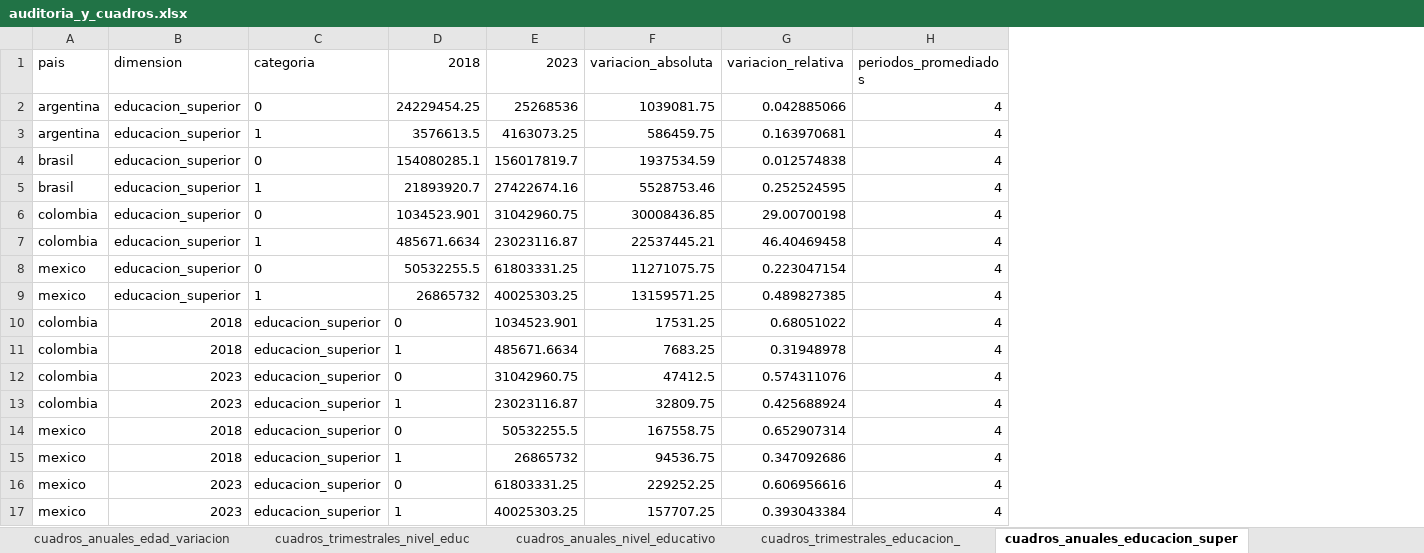
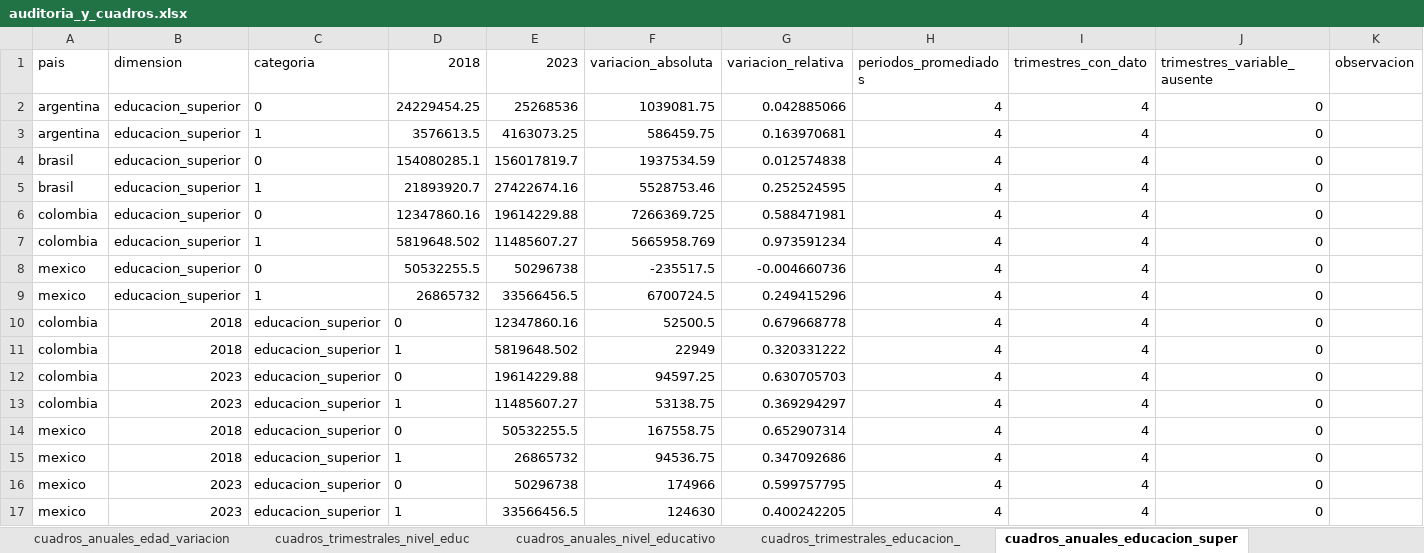
Before and after one commit to agustoromero/UNGS_informalidad_comparada, an Excel workbook: outputs/diagnostics/auditoria_y_cuadros.xlsx, sheet cuadros_anuales_educacion_super, drawn as a sheet; values as stored, in another font and other column widths than the file's, no borders; the diff names each change by its address in the sheet, - before the commit and + after, or states it on an @@ line.

```diff
--- a/outputs/diagnostics/auditoria_y_cuadros.xlsx (sheet cuadros_anuales_educacion_super)
+++ b/outputs/diagnostics/auditoria_y_cuadros.xlsx (sheet cuadros_anuales_educacion_super)
+column I (trimestres_con_dato), rows 2-17: all 4
+column J (trimestres_variable_ausente), rows 2-17: all 0
+column K (observacion), empty
-D6 (2018): 1034523.901
+D6 (2018): 12347860.16
-E6 (2023): 31042960.75
+E6 (2023): 19614229.88
-F6 (variacion_absoluta): 30008436.85
+F6 (variacion_absoluta): 7266369.725
-G6 (variacion_relativa): 29.00700198
+G6 (variacion_relativa): 0.588471981
-D7 (2018): 485671.6634
+D7 (2018): 5819648.502
-E7 (2023): 23023116.87
+E7 (2023): 11485607.27
-F7 (variacion_absoluta): 22537445.21
+F7 (variacion_absoluta): 5665958.769
-G7 (variacion_relativa): 46.40469458
+G7 (variacion_relativa): 0.973591234
-E8 (2023): 61803331.25
+E8 (2023): 50296738
-F8 (variacion_absoluta): 11271075.75
+F8 (variacion_absoluta): -235517.5
-G8 (variacion_relativa): 0.223047154
+G8 (variacion_relativa): -0.004660736
-E9 (2023): 40025303.25
+E9 (2023): 33566456.5
-F9 (variacion_absoluta): 13159571.25
+F9 (variacion_absoluta): 6700724.5
-G9 (variacion_relativa): 0.489827385
+G9 (variacion_relativa): 0.249415296
-E10 (2023): 1034523.901
+E10 (2023): 12347860.16
-F10 (variacion_absoluta): 17531.25
+F10 (variacion_absoluta): 52500.5
-G10 (variacion_relativa): 0.68051022
+G10 (variacion_relativa): 0.679668778
-E11 (2023): 485671.6634
+E11 (2023): 5819648.502
-F11 (variacion_absoluta): 7683.25
+F11 (variacion_absoluta): 22949
-G11 (variacion_relativa): 0.31948978
+G11 (variacion_relativa): 0.320331222
-E12 (2023): 31042960.75
+E12 (2023): 19614229.88
-F12 (variacion_absoluta): 47412.5
+F12 (variacion_absoluta): 94597.25
-G12 (variacion_relativa): 0.574311076
+G12 (variacion_relativa): 0.630705703
-E13 (2023): 23023116.87
+E13 (2023): 11485607.27
-F13 (variacion_absoluta): 32809.75
+F13 (variacion_absoluta): 53138.75
-G13 (variacion_relativa): 0.425688924
+G13 (variacion_relativa): 0.369294297
-E16 (2023): 61803331.25
+E16 (2023): 50296738
-F16 (variacion_absoluta): 229252.25
+F16 (variacion_absoluta): 174966
-G16 (variacion_relativa): 0.606956616
+G16 (variacion_relativa): 0.599757795
-E17 (2023): 40025303.25
+E17 (2023): 33566456.5
-F17 (variacion_absoluta): 157707.25
+F17 (variacion_absoluta): 124630
-G17 (variacion_relativa): 0.393043384
+G17 (variacion_relativa): 0.400242205
```
Also changed, not shown: sheet cuadros_trimestrales_edad, sheet auditoria_comparada_distribucio, sheet cuadros_trimestrales_distribuci, sheet cuadros_anuales_edad, sheet cuadros_anuales_distribuciones, sheet cuadros_anuales_edad_variacion, 12 more sheets, outputs/harmonized_excels/argentina.xlsx, outputs/harmonized_excels/brasil.xlsx, 24 other files.
